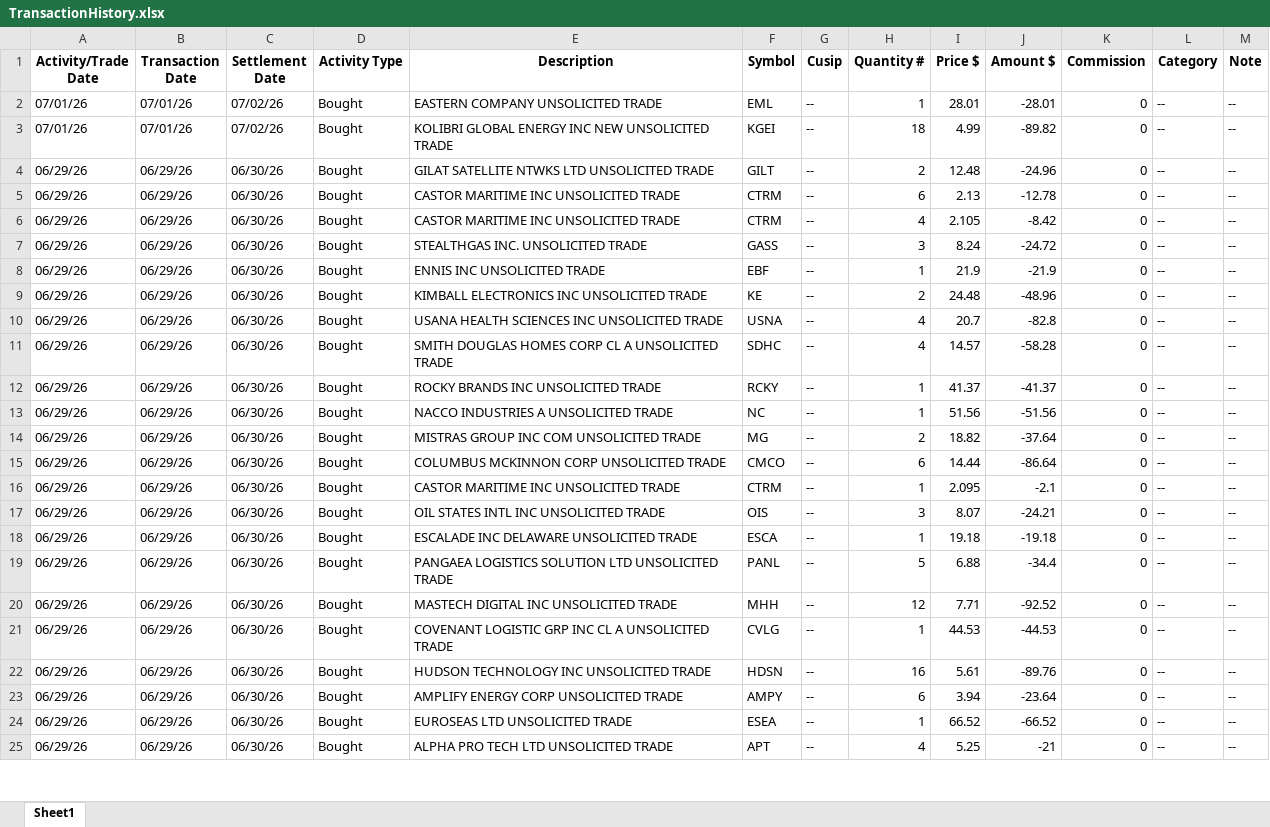
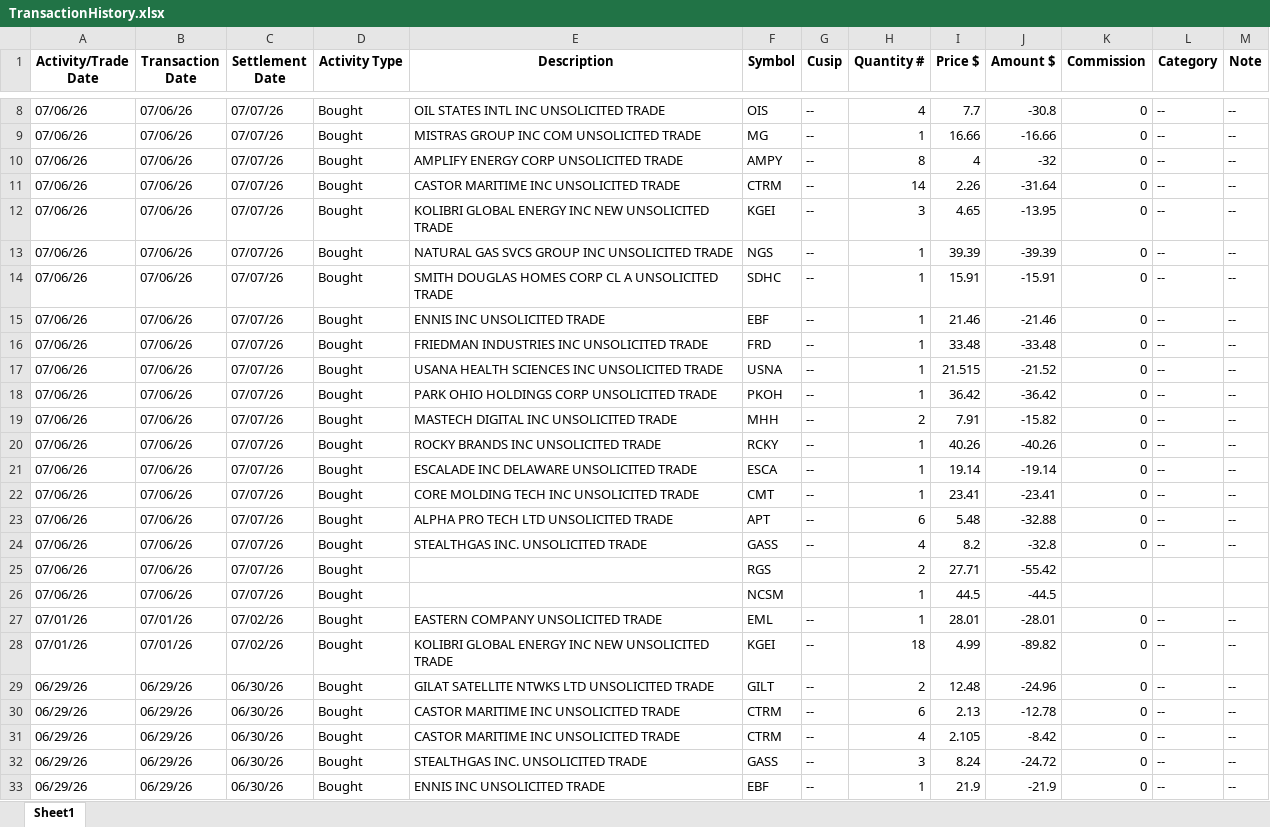
Before and after one commit to rickshilling/shadowPortfolio, an Excel workbook: TransactionHistory.xlsx, sheet Sheet1, drawn as a sheet; only a part is shown, gaps mark what is left out; the shorter side is filled out with more unchanged rows; values as stored, in another font and other column widths than the file's, no borders; the diff covers the shown part only; the diff names each change by its address in the sheet, - before the commit and + after, or states it on an @@ line.

```diff
--- a/TransactionHistory.xlsx (sheet Sheet1)
+++ b/TransactionHistory.xlsx (sheet Sheet1)
+row 8: 07/06/26 | 07/06/26 | 07/07/26 | Bought | OIL STATES INTL INC UNSOLICITED TRADE | OIS | -- | 4 | 7.7 | -30.8 | 0 | -- | --
+row 9: 07/06/26 | 07/06/26 | 07/07/26 | Bought | MISTRAS GROUP INC COM UNSOLICITED TRADE | MG | -- | 1 | 16.66 | -16.66 | 0 | -- | --
+row 10: 07/06/26 | 07/06/26 | 07/07/26 | Bought | AMPLIFY ENERGY CORP UNSOLICITED TRADE | AMPY | -- | 8 | 4 | -32 | 0 | -- | --
+row 11: 07/06/26 | 07/06/26 | 07/07/26 | Bought | CASTOR MARITIME INC UNSOLICITED TRADE | CTRM | -- | 14 | 2.26 | -31.64 | 0 | -- | --
+row 12: 07/06/26 | 07/06/26 | 07/07/26 | Bought | KOLIBRI GLOBAL ENERGY INC NEW UNSOLICITED TRADE | KGEI | -- | 3 | 4.65 | -13.95 | 0 | -- | --
+row 13: 07/06/26 | 07/06/26 | 07/07/26 | Bought | NATURAL GAS SVCS GROUP INC UNSOLICITED TRADE | NGS | -- | 1 | 39.39 | -39.39 | 0 | -- | --
+row 14: 07/06/26 | 07/06/26 | 07/07/26 | Bought | SMITH DOUGLAS HOMES CORP CL A UNSOLICITED TRADE | SDHC | -- | 1 | 15.91 | -15.91 | 0 | -- | --
+row 15: 07/06/26 | 07/06/26 | 07/07/26 | Bought | ENNIS INC UNSOLICITED TRADE | EBF | -- | 1 | 21.46 | -21.46 | 0 | -- | --
+row 16: 07/06/26 | 07/06/26 | 07/07/26 | Bought | FRIEDMAN INDUSTRIES INC UNSOLICITED TRADE | FRD | -- | 1 | 33.48 | -33.48 | 0 | -- | --
+row 17: 07/06/26 | 07/06/26 | 07/07/26 | Bought | USANA HEALTH SCIENCES INC UNSOLICITED TRADE | USNA | -- | 1 | 21.515 | -21.52 | 0 | -- | --
+row 18: 07/06/26 | 07/06/26 | 07/07/26 | Bought | PARK OHIO HOLDINGS CORP UNSOLICITED TRADE | PKOH | -- | 1 | 36.42 | -36.42 | 0 | -- | --
+row 19: 07/06/26 | 07/06/26 | 07/07/26 | Bought | MASTECH DIGITAL INC UNSOLICITED TRADE | MHH | -- | 2 | 7.91 | -15.82 | 0 | -- | --
+row 20: 07/06/26 | 07/06/26 | 07/07/26 | Bought | ROCKY BRANDS INC UNSOLICITED TRADE | RCKY | -- | 1 | 40.26 | -40.26 | 0 | -- | --
+row 21: 07/06/26 | 07/06/26 | 07/07/26 | Bought | ESCALADE INC DELAWARE UNSOLICITED TRADE | ESCA | -- | 1 | 19.14 | -19.14 | 0 | -- | --
+row 22: 07/06/26 | 07/06/26 | 07/07/26 | Bought | CORE MOLDING TECH INC UNSOLICITED TRADE | CMT | -- | 1 | 23.41 | -23.41 | 0 | -- | --
+row 23: 07/06/26 | 07/06/26 | 07/07/26 | Bought | ALPHA PRO TECH LTD UNSOLICITED TRADE | APT | -- | 6 | 5.48 | -32.88 | 0 | -- | --
+row 24: 07/06/26 | 07/06/26 | 07/07/26 | Bought | STEALTHGAS INC. UNSOLICITED TRADE | GASS | -- | 4 | 8.2 | -32.8 | 0 | -- | --
+row 25: 07/06/26 | 07/06/26 | 07/07/26 | Bought |  | RGS |  | 2 | 27.71 | -55.42
+row 26: 07/06/26 | 07/06/26 | 07/07/26 | Bought |  | NCSM |  | 1 | 44.5 | -44.5
```
Also changed, not shown: 6 added rows elsewhere in this sheet, AAII.xlsx, 1 other file.
